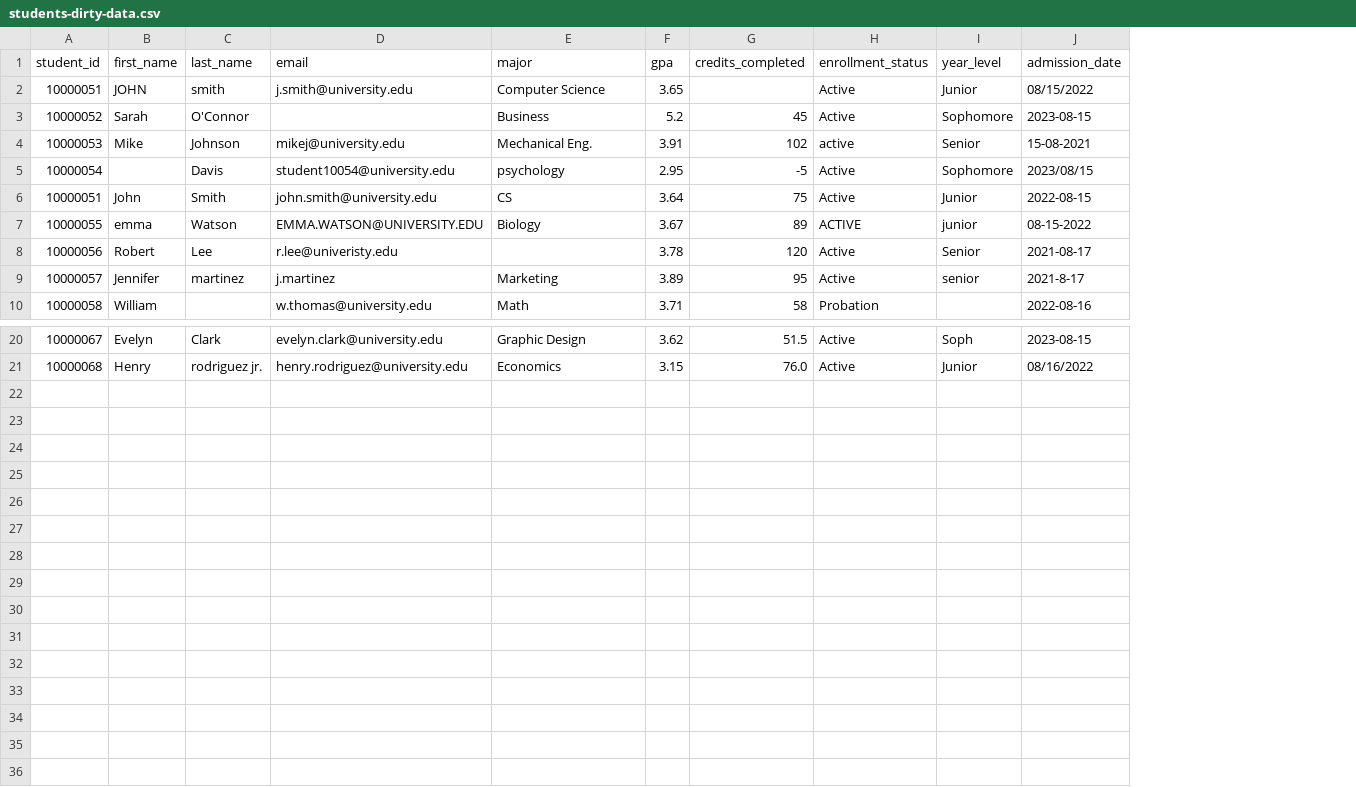
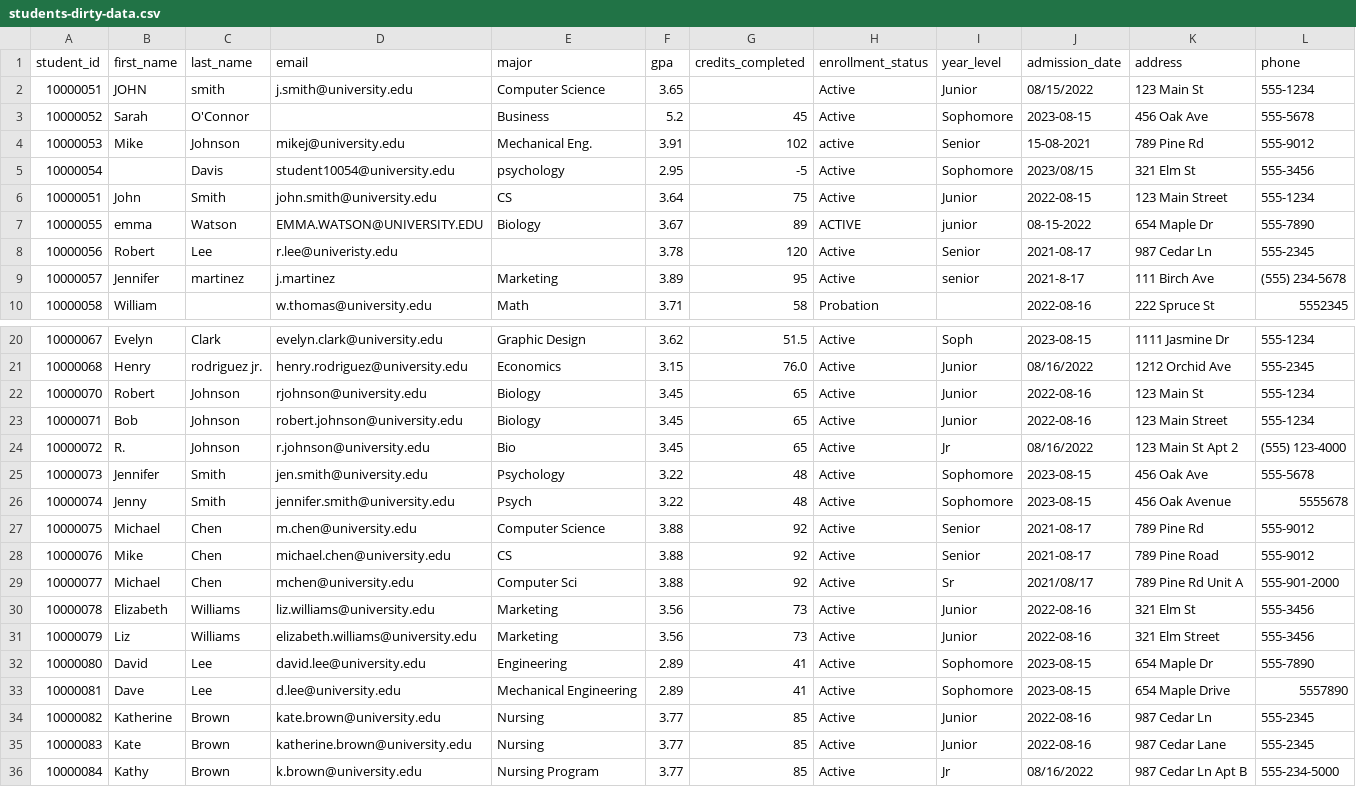
Before and after one commit to JeremyEastburn/boomi-learning-lab-data, a CSV file: module3-hub/students-dirty-data.csv, drawn as a sheet; only a part is shown, gaps mark what is left out; the diff names each change by its address in the sheet, - before the commit and + after, or states it on an @@ line.

Commit message:
Update students-dirty-data.csv
Combined dirty and dupes

```diff
--- a/module3-hub/students-dirty-data.csv
+++ b/module3-hub/students-dirty-data.csv
+column K (address), rows 2-10: 123 Main St | 456 Oak Ave | 789 Pine Rd | 321 Elm St | 123 Main Street | 654 Maple Dr | 987 Cedar Ln | 111 Birch Ave | 222 Spruce St; rows 20-21: 1111 Jasmine Dr | 1212 Orchid Ave
+column L (phone), rows 2-10: 555-1234 | 555-5678 | 555-9012 | 555-3456 | 555-1234 | 555-7890 | 555-2345 | (555) 234-5678 | 5552345; rows 20-21: 555-1234 | 555-2345
+row 22: 10000070 | Robert | Johnson | rjohnson@university.edu | Biology | 3.45 | 65 | Active | Junior | 2022-08-16 | 123 Main St | 555-1234
+row 23: 10000071 | Bob | Johnson | robert.johnson@university.edu | Biology | 3.45 | 65 | Active | Junior | 2022-08-16 | 123 Main Street | 555-1234
+row 24: 10000072 | R. | Johnson | r.johnson@university.edu | Bio | 3.45 | 65 | Active | Jr | 08/16/2022 | 123 Main St Apt 2 | (555) 123-4000
+row 25: 10000073 | Jennifer | Smith | jen.smith@university.edu | Psychology | 3.22 | 48 | Active | Sophomore | 2023-08-15 | 456 Oak Ave | 555-5678
+row 26: 10000074 | Jenny | Smith | jennifer.smith@university.edu | Psych | 3.22 | 48 | Active | Sophomore | 2023-08-15 | 456 Oak Avenue | 5555678
+row 27: 10000075 | Michael | Chen | m.chen@university.edu | Computer Science | 3.88 | 92 | Active | Senior | 2021-08-17 | 789 Pine Rd | 555-9012
+row 28: 10000076 | Mike | Chen | michael.chen@university.edu | CS | 3.88 | 92 | Active | Senior | 2021-08-17 | 789 Pine Road | 555-9012
+row 29: 10000077 | Michael | Chen | mchen@university.edu | Computer Sci | 3.88 | 92 | Active | Sr | 2021/08/17 | 789 Pine Rd Unit A | 555-901-2000
+row 30: 10000078 | Elizabeth | Williams | liz.williams@university.edu | Marketing | 3.56 | 73 | Active | Junior | 2022-08-16 | 321 Elm St | 555-3456
+row 31: 10000079 | Liz | Williams | elizabeth.williams@university.edu | Marketing | 3.56 | 73 | Active | Junior | 2022-08-16 | 321 Elm Street | 555-3456
+row 32: 10000080 | David | Lee | david.lee@university.edu | Engineering | 2.89 | 41 | Active | Sophomore | 2023-08-15 | 654 Maple Dr | 555-7890
+row 33: 10000081 | Dave | Lee | d.lee@university.edu | Mechanical Engineering | 2.89 | 41 | Active | Sophomore | 2023-08-15 | 654 Maple Drive | 5557890
+row 34: 10000082 | Katherine | Brown | kate.brown@university.edu | Nursing | 3.77 | 85 | Active | Junior | 2022-08-16 | 987 Cedar Ln | 555-2345
+row 35: 10000083 | Kate | Brown | katherine.brown@university.edu | Nursing | 3.77 | 85 | Active | Junior | 2022-08-16 | 987 Cedar Lane | 555-2345
+row 36: 10000084 | Kathy | Brown | k.brown@university.edu | Nursing Program | 3.77 | 85 | Active | Jr | 08/16/2022 | 987 Cedar Ln Apt B | 555-234-5000
```
